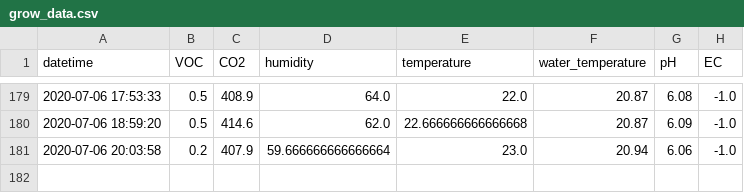
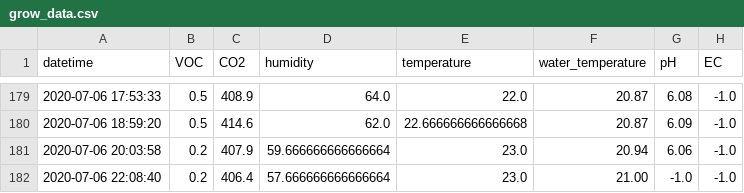
Before and after one commit to symeonn/grow-box-data, a CSV file: gb_csv/grow_data.csv, drawn as a sheet; only a part is shown, gaps mark what is left out.

Commit message:
data push

```diff
--- a/gb_csv/grow_data.csv
+++ b/gb_csv/grow_data.csv
@@ -181 +181,2 @@ datetime,VOC,CO2,humidity,temperature,water_temperature,pH,EC
 2020-07-06 20:03:58,0.2,407.9,59.666666666666664,23.0,20.94,6.06,-1.0
+2020-07-06 22:08:40,0.2,406.4,57.666666666666664,23.0,21.00,-1.0,-1.0
```
Also changed, not shown: 5 other files.
